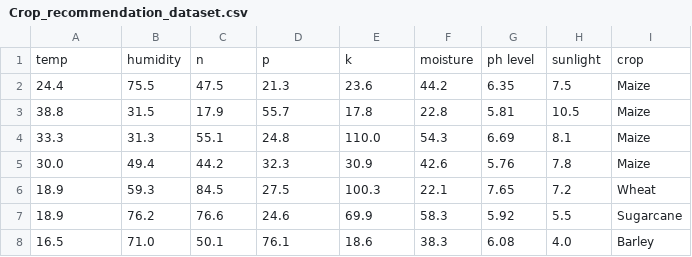
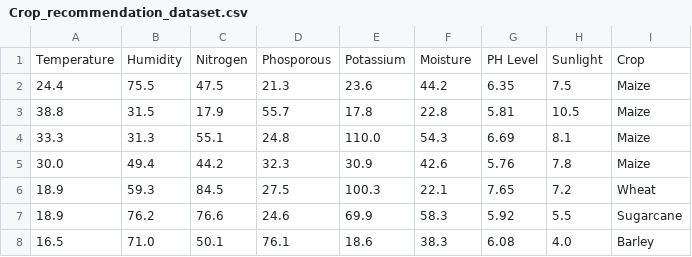
Before and after one commit to bhooms/Smart-Agri-Advisor-System, a CSV file: Dataset/Crop_recommendation_dataset.csv, drawn as a sheet; only a part is shown; removed rows and columns are numbered as before the commit, all else as after; the diff names each change by its address in the sheet, - before the commit and + after, or states it on an @@ line.

```diff
--- a/Dataset/Crop_recommendation_dataset.csv
+++ b/Dataset/Crop_recommendation_dataset.csv
-row 1: temp | humidity | n | p | k | moisture | ph level | sunlight | crop
+row 1: Temperature | Humidity | Nitrogen | Phosporous | Potassium | Moisture | PH Level | Sunlight | Crop
```
Also changed, not shown: 6 other files.
